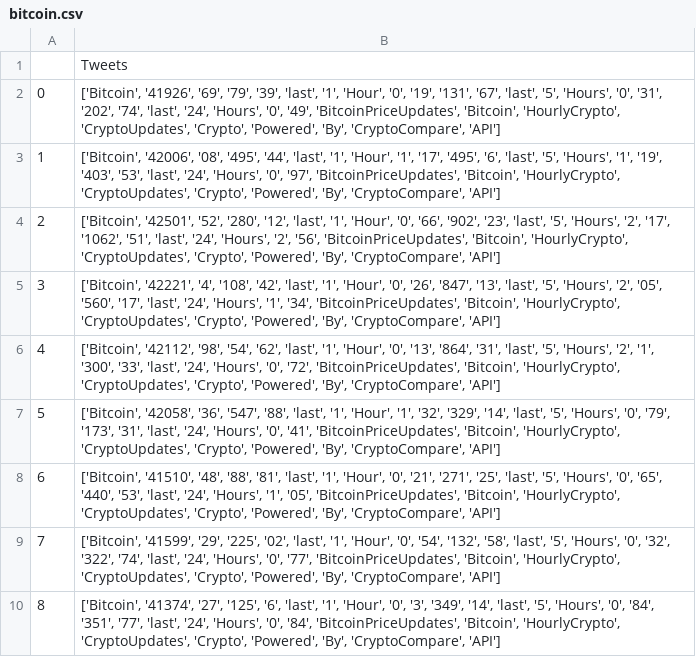
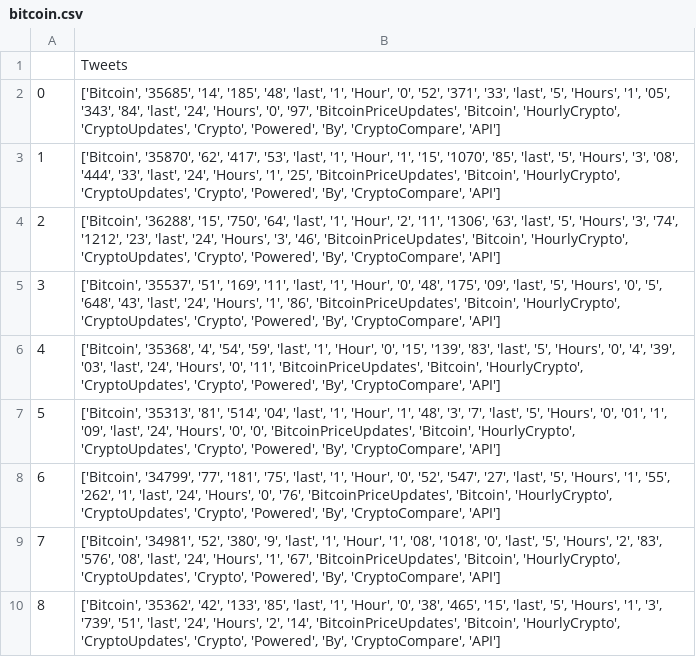
Before and after one commit to JTEELE/LSTM_azure-app, a CSV file: Data/Functionality/Twitter/bitcoin.csv, drawn as a sheet.

```diff
--- a/Data/Functionality/Twitter/bitcoin.csv
+++ b/Data/Functionality/Twitter/bitcoin.csv
@@ -1,10 +1,10 @@
 ,Tweets
-0,"['Bitcoin', '41926', '69', '79', '39', 'last', '1', 'Hour', '0', '19', '131', '67', 'last', '5', 'Hours', '0', '31', '202', '74', 'last', '24', 'Hours', '0', '49', 'BitcoinPriceUpdates', 'Bitcoin', 'HourlyCrypto', 'CryptoUpdates', 'Crypto', 'Powered', 'By', 'CryptoCompare', 'API']"
-1,"['Bitcoin', '42006', '08', '495', '44', 'last', '1', 'Hour', '1', '17', '495', '6', 'last', '5', 'Hours', '1', '19', '403', '53', 'last', '24', 'Hours', '0', '97', 'BitcoinPriceUpdates', 'Bitcoin', 'HourlyCrypto', 'CryptoUpdates', 'Crypto', 'Powered', 'By', 'CryptoCompare', 'API']"
-2,"['Bitcoin', '42501', '52', '280', '12', 'last', '1', 'Hour', '0', '66', '902', '23', 'last', '5', 'Hours', '2', '17', '1062', '51', 'last', '24', 'Hours', '2', '56', 'BitcoinPriceUpdates', 'Bitcoin', 'HourlyCrypto', 'CryptoUpdates', 'Crypto', 'Powered', 'By', 'CryptoCompare', 'API']"
-3,"['Bitcoin', '42221', '4', '108', '42', 'last', '1', 'Hour', '0', '26', '847', '13', 'last', '5', 'Hours', '2', '05', '560', '17', 'last', '24', 'Hours', '1', '34', 'BitcoinPriceUpdates', 'Bitcoin', 'HourlyCrypto', 'CryptoUpdates', 'Crypto', 'Powered', 'By', 'CryptoCompare', 'API']"
-4,"['Bitcoin', '42112', '98', '54', '62', 'last', '1', 'Hour', '0', '13', '864', '31', 'last', '5', 'Hours', '2', '1', '300', '33', 'last', '24', 'Hours', '0', '72', 'BitcoinPriceUpdates', 'Bitcoin', 'HourlyCrypto', 'CryptoUpdates', 'Crypto', 'Powered', 'By', 'CryptoCompare', 'API']"
-5,"['Bitcoin', '42058', '36', '547', '88', 'last', '1', 'Hour', '1', '32', '329', '14', 'last', '5', 'Hours', '0', '79', '173', '31', 'last', '24', 'Hours', '0', '41', 'BitcoinPriceUpdates', 'Bitcoin', 'HourlyCrypto', 'CryptoUpdates', 'Crypto', 'Powered', 'By', 'CryptoCompare', 'API']"
-6,"['Bitcoin', '41510', '48', '88', '81', 'last', '1', 'Hour', '0', '21', '271', '25', 'last', '5', 'Hours', '0', '65', '440', '53', 'last', '24', 'Hours', '1', '05', 'BitcoinPriceUpdates', 'Bitcoin', 'HourlyCrypto', 'CryptoUpdates', 'Crypto', 'Powered', 'By', 'CryptoCompare', 'API']"
-7,"['Bitcoin', '41599', '29', '225', '02', 'last', '1', 'Hour', '0', '54', '132', '58', 'last', '5', 'Hours', '0', '32', '322', '74', 'last', '24', 'Hours', '0', '77', 'BitcoinPriceUpdates', 'Bitcoin', 'HourlyCrypto', 'CryptoUpdates', 'Crypto', 'Powered', 'By', 'CryptoCompare', 'API']"
-8,"['Bitcoin', '41374', '27', '125', '6', 'last', '1', 'Hour', '0', '3', '349', '14', 'last', '5', 'Hours', '0', '84', '351', '77', 'last', '24', 'Hours', '0', '84', 'BitcoinPriceUpdates', 'Bitcoin', 'HourlyCrypto', 'CryptoUpdates', 'Crypto', 'Powered', 'By', 'CryptoCompare', 'API']"
+0,"['Bitcoin', '35685', '14', '185', '48', 'last', '1', 'Hour', '0', '52', '371', '33', 'last', '5', 'Hours', '1', '05', '343', '84', 'last', '24', 'Hours', '0', '97', 'BitcoinPriceUpdates', 'Bitcoin', 'HourlyCrypto', 'CryptoUpdates', 'Crypto', 'Powered', 'By', 'CryptoCompare', 'API']"
+1,"['Bitcoin', '35870', '62', '417', '53', 'last', '1', 'Hour', '1', '15', '1070', '85', 'last', '5', 'Hours', '3', '08', '444', '33', 'last', '24', 'Hours', '1', '25', 'BitcoinPriceUpdates', 'Bitcoin', 'HourlyCrypto', 'CryptoUpdates', 'Crypto', 'Powered', 'By', 'CryptoCompare', 'API']"
+2,"['Bitcoin', '36288', '15', '750', '64', 'last', '1', 'Hour', '2', '11', '1306', '63', 'last', '5', 'Hours', '3', '74', '1212', '23', 'last', '24', 'Hours', '3', '46', 'BitcoinPriceUpdates', 'Bitcoin', 'HourlyCrypto', 'CryptoUpdates', 'Crypto', 'Powered', 'By', 'CryptoCompare', 'API']"
+3,"['Bitcoin', '35537', '51', '169', '11', 'last', '1', 'Hour', '0', '48', '175', '09', 'last', '5', 'Hours', '0', '5', '648', '43', 'last', '24', 'Hours', '1', '86', 'BitcoinPriceUpdates', 'Bitcoin', 'HourlyCrypto', 'CryptoUpdates', 'Crypto', 'Powered', 'By', 'CryptoCompare', 'API']"
+4,"['Bitcoin', '35368', '4', '54', '59', 'last', '1', 'Hour', '0', '15', '139', '83', 'last', '5', 'Hours', '0', '4', '39', '03', 'last', '24', 'Hours', '0', '11', 'BitcoinPriceUpdates', 'Bitcoin', 'HourlyCrypto', 'CryptoUpdates', 'Crypto', 'Powered', 'By', 'CryptoCompare', 'API']"
+5,"['Bitcoin', '35313', '81', '514', '04', 'last', '1', 'Hour', '1', '48', '3', '7', 'last', '5', 'Hours', '0', '01', '1', '09', 'last', '24', 'Hours', '0', '0', 'BitcoinPriceUpdates', 'Bitcoin', 'HourlyCrypto', 'CryptoUpdates', 'Crypto', 'Powered', 'By', 'CryptoCompare', 'API']"
+6,"['Bitcoin', '34799', '77', '181', '75', 'last', '1', 'Hour', '0', '52', '547', '27', 'last', '5', 'Hours', '1', '55', '262', '1', 'last', '24', 'Hours', '0', '76', 'BitcoinPriceUpdates', 'Bitcoin', 'HourlyCrypto', 'CryptoUpdates', 'Crypto', 'Powered', 'By', 'CryptoCompare', 'API']"
+7,"['Bitcoin', '34981', '52', '380', '9', 'last', '1', 'Hour', '1', '08', '1018', '0', 'last', '5', 'Hours', '2', '83', '576', '08', 'last', '24', 'Hours', '1', '67', 'BitcoinPriceUpdates', 'Bitcoin', 'HourlyCrypto', 'CryptoUpdates', 'Crypto', 'Powered', 'By', 'CryptoCompare', 'API']"
+8,"['Bitcoin', '35362', '42', '133', '85', 'last', '1', 'Hour', '0', '38', '465', '15', 'last', '5', 'Hours', '1', '3', '739', '51', 'last', '24', 'Hours', '2', '14', 'BitcoinPriceUpdates', 'Bitcoin', 'HourlyCrypto', 'CryptoUpdates', 'Crypto', 'Powered', 'By', 'CryptoCompare', 'API']"
```
Also changed, not shown: Data/Functionality/Twitter/blockchain.csv, Data/Functionality/Twitter/influencer_twitter_sentiment.csv, 13 other files.
